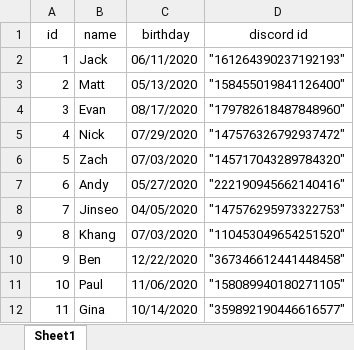
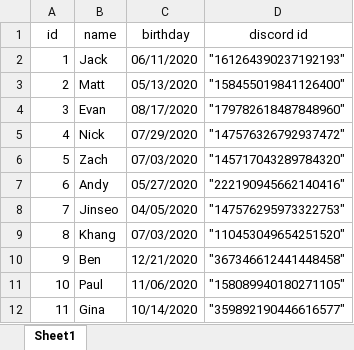
Before and after one commit to Zacheriah/PersonalDiscordBot, an Excel workbook: src/main/resources/birthdays.xlsx, sheet Sheet1, drawn as a sheet; values as stored, in another font and other column widths than the file's, no borders; the diff names each change by its address in the sheet, - before the commit and + after, or states it on an @@ line.

```diff
--- a/src/main/resources/birthdays.xlsx (sheet Sheet1)
+++ b/src/main/resources/birthdays.xlsx (sheet Sheet1)
-C10 (birthday): 12/22/2020
+C10 (birthday): 12/21/2020
```
Also changed, not shown: target/classes/birthdays.xlsx, 5 other files.
